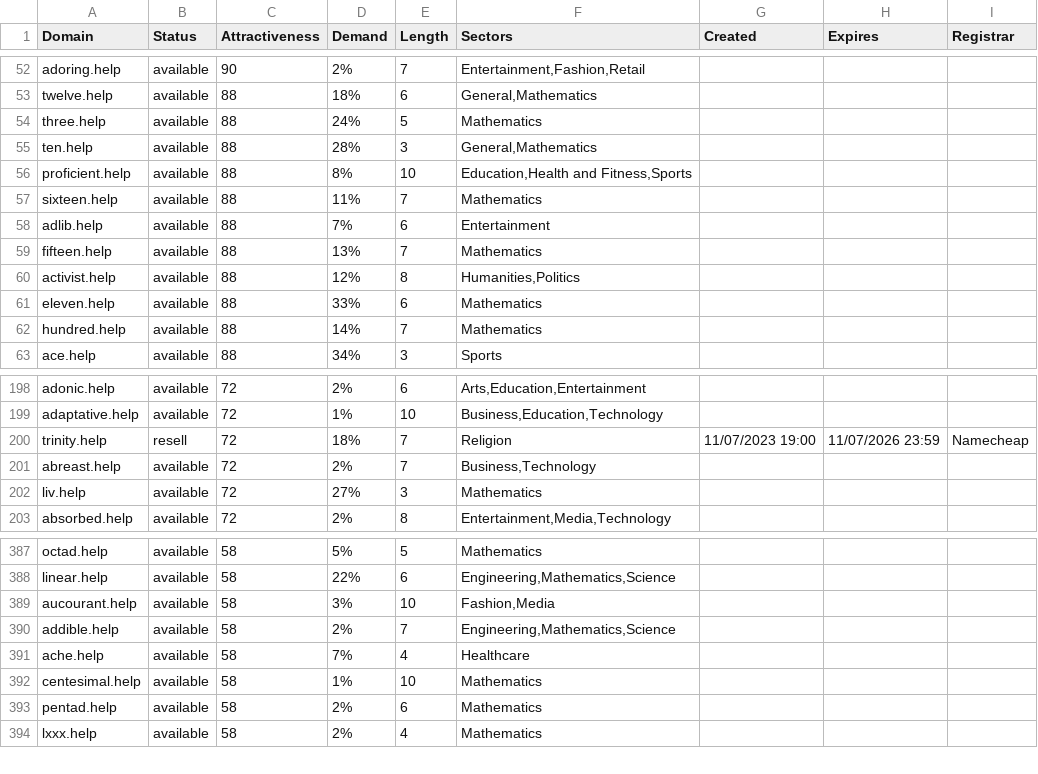
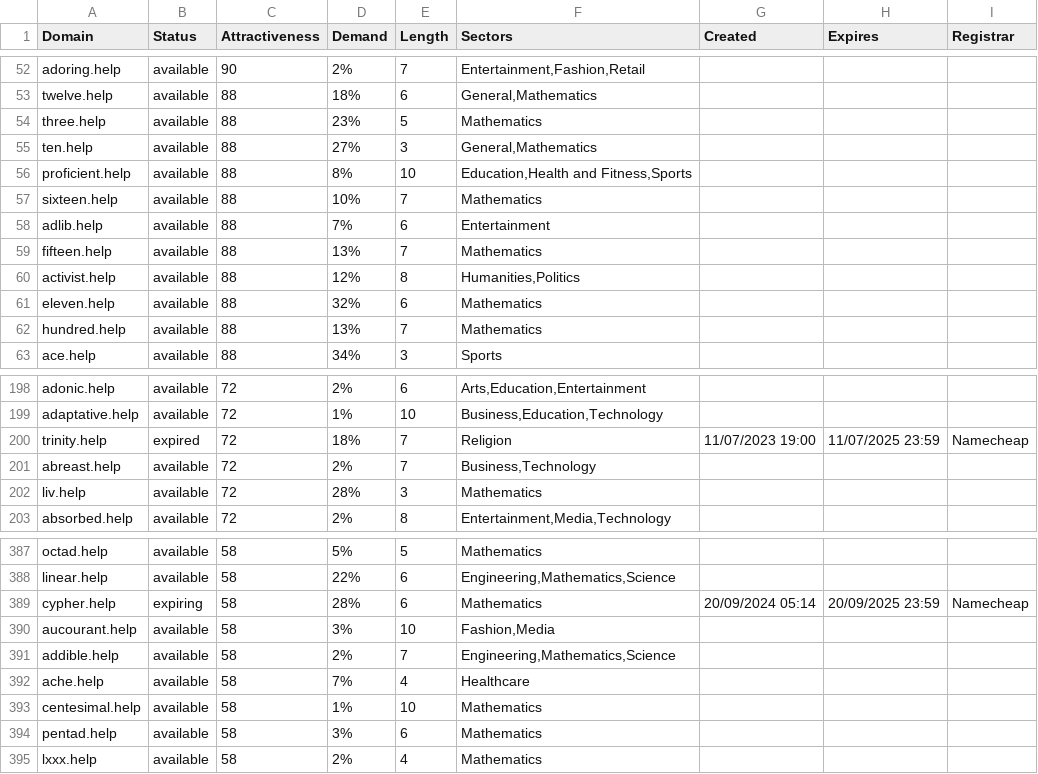
Before and after one commit to UniqueDomains/help-oneword-domains, a CSV file: help.csv, drawn as a sheet; only a part is shown, gaps mark what is left out; the diff covers the shown part only.

Commit message:
Domains update

```diff
--- a/help.csv
+++ b/help.csv
@@ -53,6 +53,6 @@ adoring.help,available,90,2%,7,"Entertainment,Fashion,Retail",,,
 twelve.help,available,88,18%,6,"General,Mathematics",,,
-three.help,available,88,24%,5,Mathematics,,,
-ten.help,available,88,28%,3,"General,Mathematics",,,
+three.help,available,88,23%,5,Mathematics,,,
+ten.help,available,88,27%,3,"General,Mathematics",,,
 proficient.help,available,88,8%,10,"Education,Health and Fitness,Sports",,,
-sixteen.help,available,88,11%,7,Mathematics,,,
+sixteen.help,available,88,10%,7,Mathematics,,,
 adlib.help,available,88,7%,6,Entertainment,,,
@@ -60,4 +60,4 @@ fifteen.help,available,88,13%,7,Mathematics,,,
 activist.help,available,88,12%,8,"Humanities,Politics",,,
-eleven.help,available,88,33%,6,Mathematics,,,
-hundred.help,available,88,14%,7,Mathematics,,,
+eleven.help,available,88,32%,6,Mathematics,,,
+hundred.help,available,88,13%,7,Mathematics,,,
 ace.help,available,88,34%,3,Sports,,,
@@ -199,5 +199,5 @@ adonic.help,available,72,2%,6,"Arts,Education,Entertainment",,,
 adaptative.help,available,72,1%,10,"Business,Education,Technology",,,
-trinity.help,resell,72,18%,7,Religion,11/07/2023 19:00,11/07/2026 23:59,Namecheap
+trinity.help,expired,72,18%,7,Religion,11/07/2023 19:00,11/07/2025 23:59,Namecheap
 abreast.help,available,72,2%,7,"Business,Technology",,,
-liv.help,available,72,27%,3,Mathematics,,,
+liv.help,available,72,28%,3,Mathematics,,,
 absorbed.help,available,72,2%,8,"Entertainment,Media,Technology",,,
@@ -388,2 +388,3 @@ octad.help,available,58,5%,5,Mathematics,,,
 linear.help,available,58,22%,6,"Engineering,Mathematics,Science",,,
+cypher.help,expiring,58,28%,6,Mathematics,20/09/2024 05:14,20/09/2025 23:59,Namecheap
 aucourant.help,available,58,3%,10,"Fashion,Media",,,
@@ -392,3 +393,3 @@ ache.help,available,58,7%,4,Healthcare,,,
 centesimal.help,available,58,1%,10,Mathematics,,,
-pentad.help,available,58,2%,6,Mathematics,,,
+pentad.help,available,58,3%,6,Mathematics,,,
 lxxx.help,available,58,2%,4,Mathematics,,,
```
Also changed, not shown: 51 edited cells elsewhere in this file, 2 other files.
